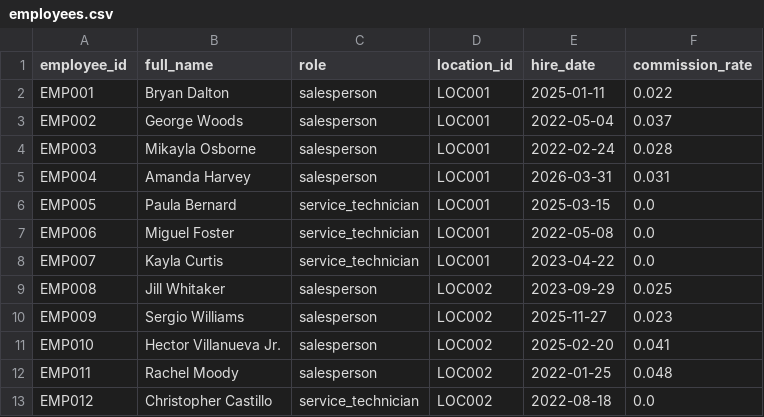
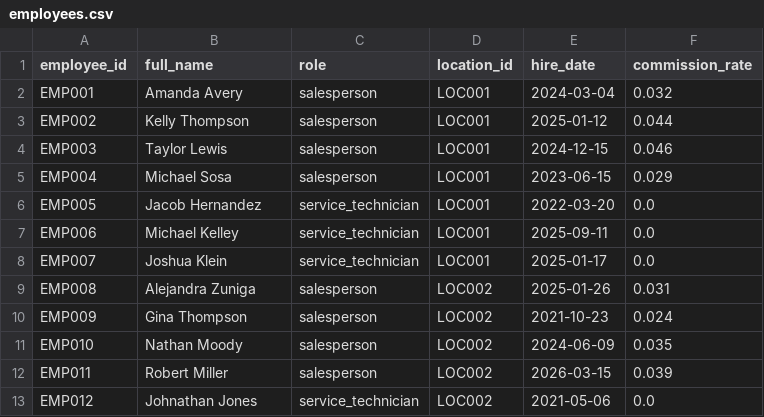
Before and after one commit to kpk111298/kommineni-automotive-pipeline, a CSV file: data/raw/employees.csv, drawn as a sheet; only a part is shown; the diff covers the shown part only.

```diff
--- a/data/raw/employees.csv
+++ b/data/raw/employees.csv
@@ -1,13 +1,13 @@
 employee_id,full_name,role,location_id,hire_date,commission_rate
-EMP001,Bryan Dalton,salesperson,LOC001,2025-01-11,0.022
-EMP002,George Woods,salesperson,LOC001,2022-05-04,0.037
-EMP003,Mikayla Osborne,salesperson,LOC001,2022-02-24,0.028
-EMP004,Amanda Harvey,salesperson,LOC001,2026-03-31,0.031
-EMP005,Paula Bernard,service_technician,LOC001,2025-03-15,0.0
-EMP006,Miguel Foster,service_technician,LOC001,2022-05-08,0.0
-EMP007,Kayla Curtis,service_technician,LOC001,2023-04-22,0.0
-EMP008,Jill Whitaker,salesperson,LOC002,2023-09-29,0.025
-EMP009,Sergio Williams,salesperson,LOC002,2025-11-27,0.023
-EMP010,Hector Villanueva Jr.,salesperson,LOC002,2025-02-20,0.041
-EMP011,Rachel Moody,salesperson,LOC002,2022-01-25,0.048
-EMP012,Christopher Castillo,service_technician,LOC002,2022-08-18,0.0
+EMP001,Amanda Avery,salesperson,LOC001,2024-03-04,0.032
+EMP002,Kelly Thompson,salesperson,LOC001,2025-01-12,0.044
+EMP003,Taylor Lewis,salesperson,LOC001,2024-12-15,0.046
+EMP004,Michael Sosa,salesperson,LOC001,2023-06-15,0.029
+EMP005,Jacob Hernandez,service_technician,LOC001,2022-03-20,0.0
+EMP006,Michael Kelley,service_technician,LOC001,2025-09-11,0.0
+EMP007,Joshua Klein,service_technician,LOC001,2025-01-17,0.0
+EMP008,Alejandra Zuniga,salesperson,LOC002,2025-01-26,0.031
+EMP009,Gina Thompson,salesperson,LOC002,2021-10-23,0.024
+EMP010,Nathan Moody,salesperson,LOC002,2024-06-09,0.035
+EMP011,Robert Miller,salesperson,LOC002,2026-03-15,0.039
+EMP012,Johnathan Jones,service_technician,LOC002,2021-05-06,0.0
```
Also changed, not shown: 57 edited cells elsewhere in this file, data/raw/sales_transactions.csv, data/raw/service_jobs.csv, 2 other files.
